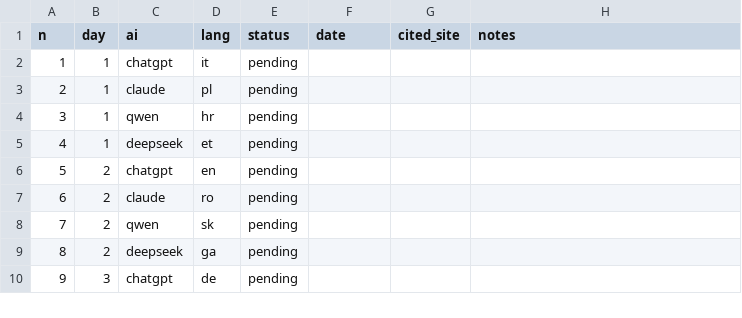
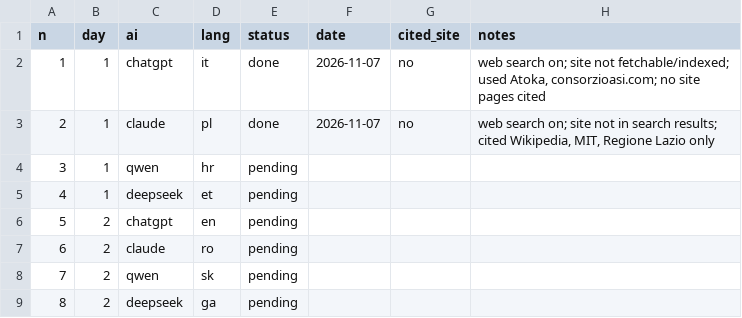
Before and after one commit to fpietrosanti/consorzio-logistico-latina-scalo, a CSV file: marketing/ai-campaign-log.csv, drawn as a sheet; only a part is shown; the shorter side is filled out with more unchanged rows.

```diff
--- a/marketing/ai-campaign-log.csv
+++ b/marketing/ai-campaign-log.csv
@@ -1,4 +1,4 @@
 n,day,ai,lang,status,date,cited_site,notes
-1,1,chatgpt,it,pending,,,
-2,1,claude,pl,pending,,,
+1,1,chatgpt,it,done,2026-11-07,no,"web search on; site not fetchable/indexed; used Atoka, consorzioasi.com; no site pages cited"
+2,1,claude,pl,done,2026-11-07,no,"web search on; site not in search results; cited Wikipedia, MIT, Regione Lazio only"
 3,1,qwen,hr,pending,,,
```
